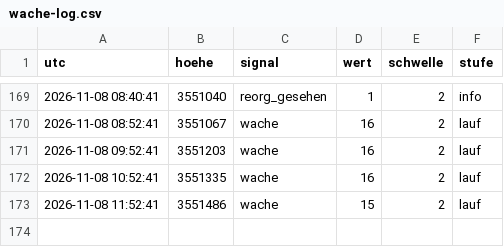
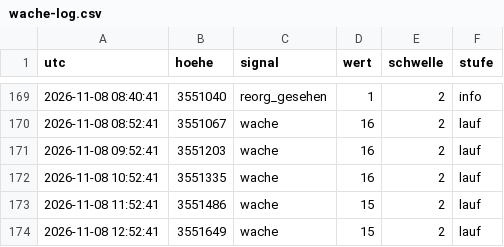
Before and after one commit to neoalphavault-png/kaspa-pulse, a CSV file: wache/wache-log.csv, drawn as a sheet; only a part is shown, gaps mark what is left out.

Commit message:
upgrade-wache zcash-mainnet: log [bot]

```diff
--- a/wache/wache-log.csv
+++ b/wache/wache-log.csv
@@ -173 +173,2 @@ utc,hoehe,signal,wert,schwelle,stufe
 2026-11-08 11:52:41,3551486,wache,15,2,lauf
+2026-11-08 12:52:41,3551649,wache,15,2,lauf
```
